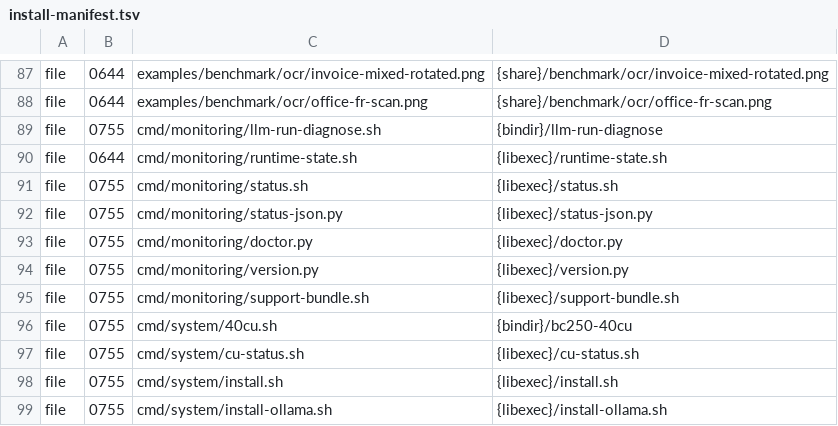
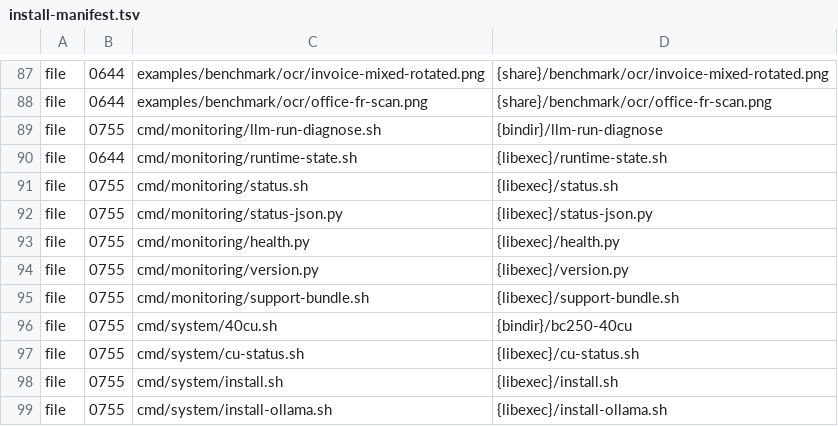
Before and after one commit to Kieni1/amd-bc-250-llm, a TSV file: packaging/install-manifest.tsv, drawn as a sheet; only a part is shown, gaps mark what is left out.

Commit message:
Rename doctor command to health

```diff
--- a/packaging/install-manifest.tsv
+++ b/packaging/install-manifest.tsv
@@ -92,3 +92,3 @@ file	0755	cmd/monitoring/status.sh	{libexec}/status.sh
 file	0755	cmd/monitoring/status-json.py	{libexec}/status-json.py
-file	0755	cmd/monitoring/doctor.py	{libexec}/doctor.py
+file	0755	cmd/monitoring/health.py	{libexec}/health.py
 file	0755	cmd/monitoring/version.py	{libexec}/version.py
```
Also changed, not shown: 7 other files.
